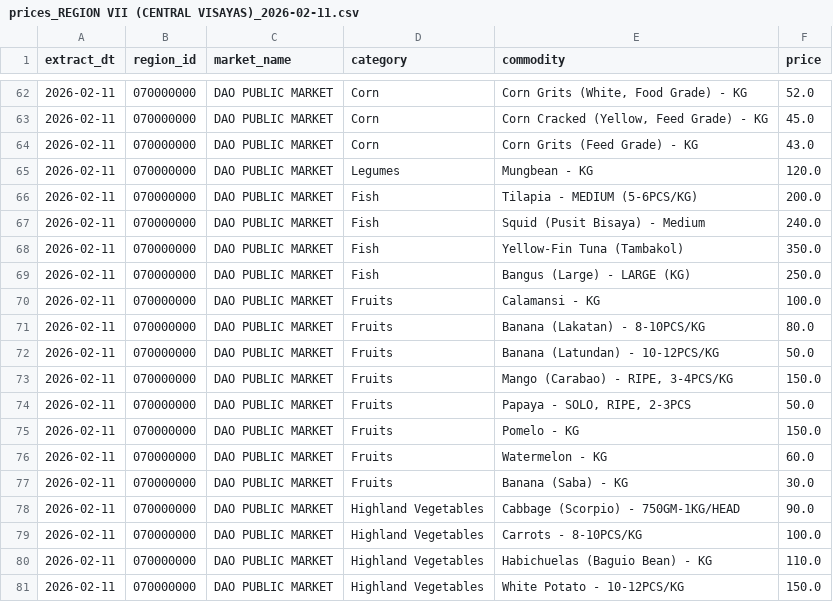
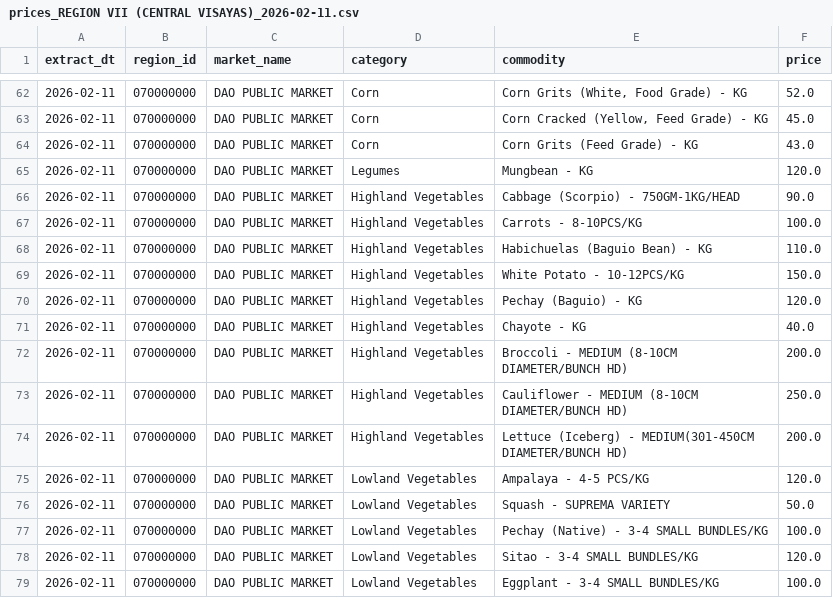
Before and after one commit to crylz-z/Agri-Price-Intelligence-Platform, a CSV file: data/raw/prices_REGION VII (CENTRAL VISAYAS)_2026-02-11.csv, drawn as a sheet; only a part is shown, gaps mark what is left out; the shorter side is filled out with more unchanged rows.

```diff
--- a/data/raw/prices_REGION VII (CENTRAL VISAYAS)_2026-02-11.csv
+++ b/data/raw/prices_REGION VII (CENTRAL VISAYAS)_2026-02-11.csv
@@ -65,14 +65,2 @@ extract_dt,region_id,market_name,category,commodity,price
 2026-02-11,070000000,DAO PUBLIC MARKET,Legumes,Mungbean - KG,120.0
-2026-02-11,070000000,DAO PUBLIC MARKET,Fish,Tilapia - MEDIUM (5-6PCS/KG),200.0
-2026-02-11,070000000,DAO PUBLIC MARKET,Fish,Squid (Pusit Bisaya) - Medium,240.0
-2026-02-11,070000000,DAO PUBLIC MARKET,Fish,Yellow-Fin Tuna (Tambakol),350.0
-2026-02-11,070000000,DAO PUBLIC MARKET,Fish,Bangus (Large) - LARGE (KG),250.0
-2026-02-11,070000000,DAO PUBLIC MARKET,Fruits,Calamansi - KG,100.0
-2026-02-11,070000000,DAO PUBLIC MARKET,Fruits,Banana (Lakatan) - 8-10PCS/KG,80.0
-2026-02-11,070000000,DAO PUBLIC MARKET,Fruits,Banana (Latundan) - 10-12PCS/KG,50.0
-2026-02-11,070000000,DAO PUBLIC MARKET,Fruits,"Mango (Carabao) - RIPE, 3-4PCS/KG",150.0
-2026-02-11,070000000,DAO PUBLIC MARKET,Fruits,"Papaya - SOLO, RIPE, 2-3PCS",50.0
-2026-02-11,070000000,DAO PUBLIC MARKET,Fruits,Pomelo - KG,150.0
-2026-02-11,070000000,DAO PUBLIC MARKET,Fruits,Watermelon - KG,60.0
-2026-02-11,070000000,DAO PUBLIC MARKET,Fruits,Banana (Saba) - KG,30.0
 2026-02-11,070000000,DAO PUBLIC MARKET,Highland Vegetables,Cabbage (Scorpio) - 750GM-1KG/HEAD,90.0
```
Also changed, not shown: data/raw/prices_REGION II (CAGAYAN VALLEY)_2026-02-11.csv, data/raw/prices_REGION X (NORTHERN MINDANAO)_2026-02-11.csv, 5 other files.
